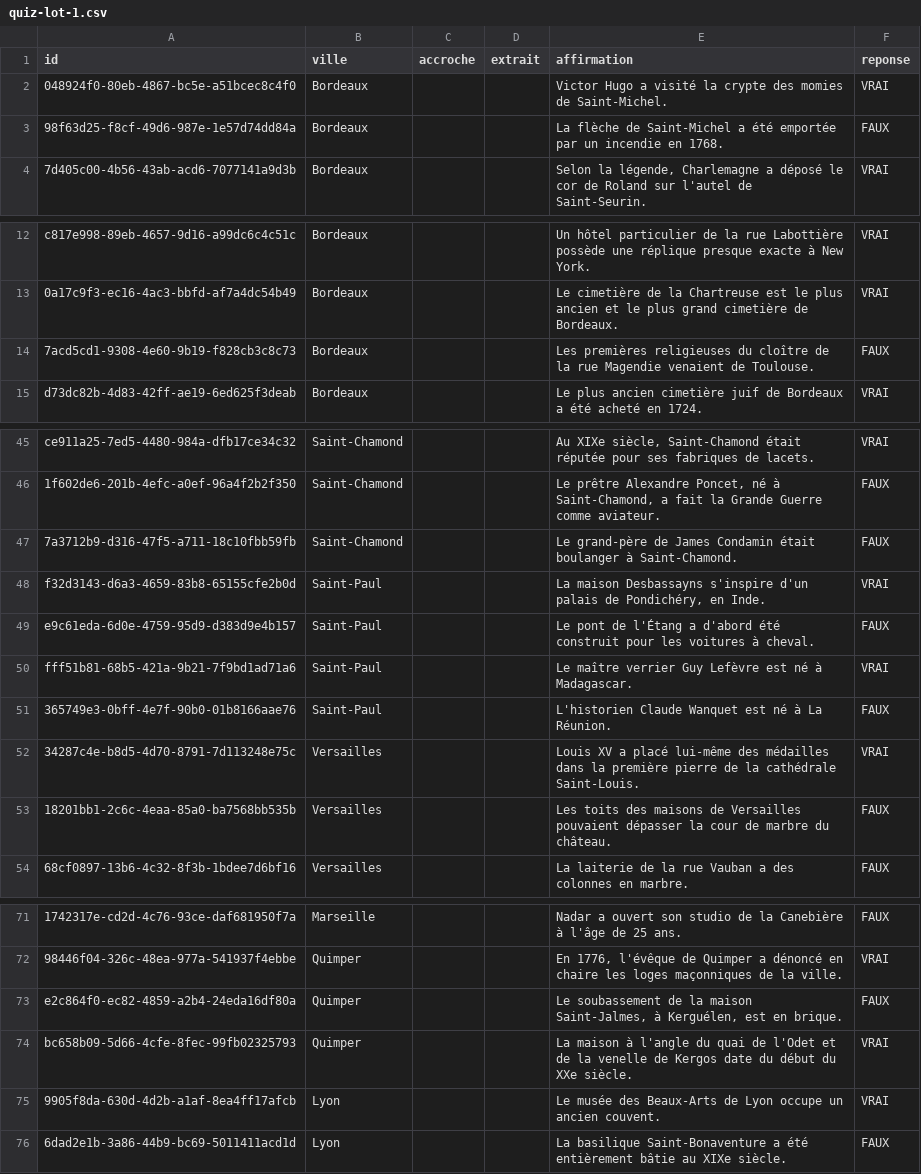
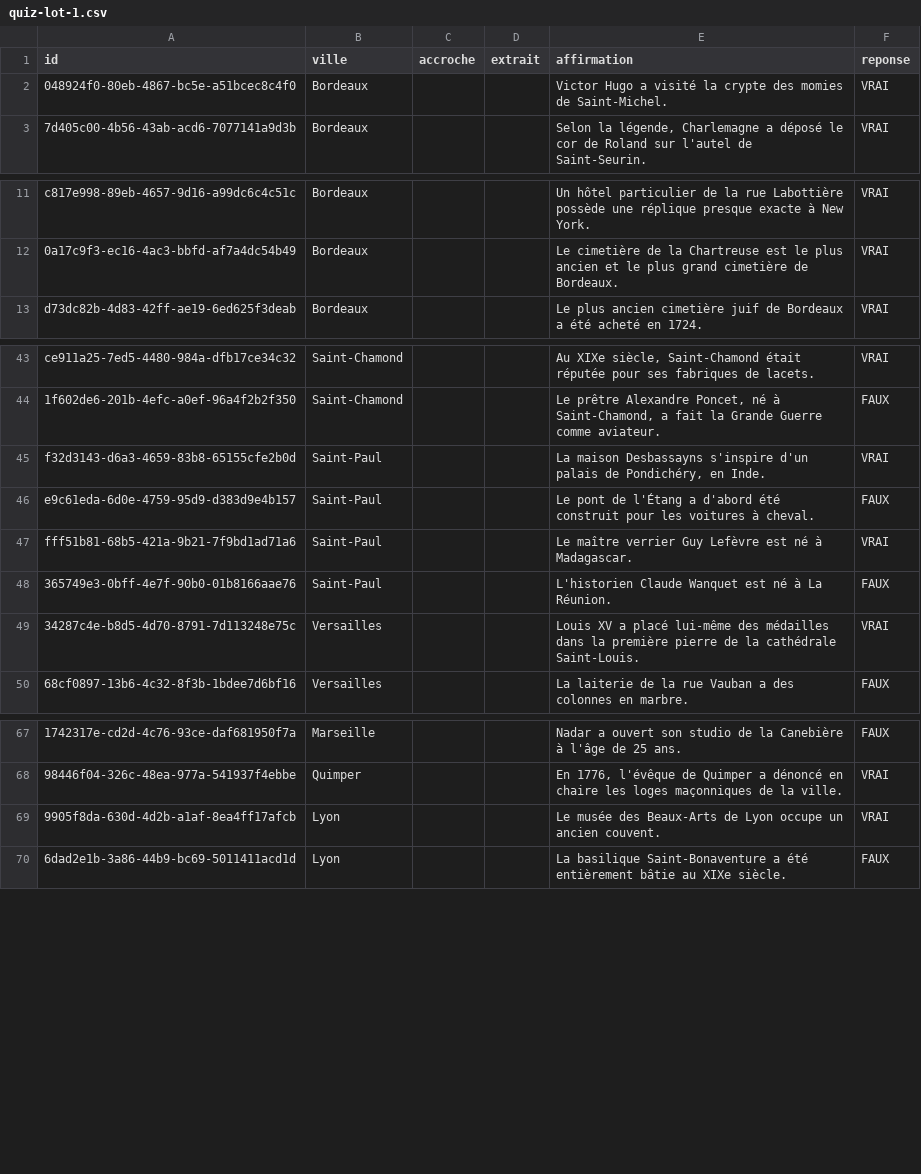
Before and after one commit to nollier/anecto, a CSV file: scripts/quiz-lot-1.csv, drawn as a sheet; only a part is shown, gaps mark what is left out; the diff names each change by its address in the sheet, - before the commit and + after, or states it on an @@ line.

```diff
--- a/scripts/quiz-lot-1.csv
+++ b/scripts/quiz-lot-1.csv
-row 3: 98f63d25-f8cf-49d6-987e-1e57d74dd84a | Bordeaux |  |  | La flèche de Saint-Michel a été emportée par un incendie en 1768. | FAUX
-row 14: 7acd5cd1-9308-4e60-9b19-f828cb3c8c73 | Bordeaux |  |  | Les premières religieuses du cloître de la rue Magendie venaient de Toulouse. | FAUX
-row 47: 7a3712b9-d316-47f5-a711-18c10fbb59fb | Saint-Chamond |  |  | Le grand-père de James Condamin était boulanger à Saint-Chamond. | FAUX
-row 53: 18201bb1-2c6c-4eaa-85a0-ba7568bb535b | Versailles |  |  | Les toits des maisons de Versailles pouvaient dépasser la cour de marbre du château. | FAUX
-row 73: e2c864f0-ec82-4859-a2b4-24eda16df80a | Quimper |  |  | Le soubassement de la maison Saint-Jalmes, à Kerguélen, est en brique. | FAUX
-row 74: bc658b09-5d66-4cfe-8fec-99fb02325793 | Quimper |  |  | La maison à l'angle du quai de l'Odet et de la venelle de Kergos date du début du XXe siècle. | VRAI
```
Also changed, not shown: 1 other file.
